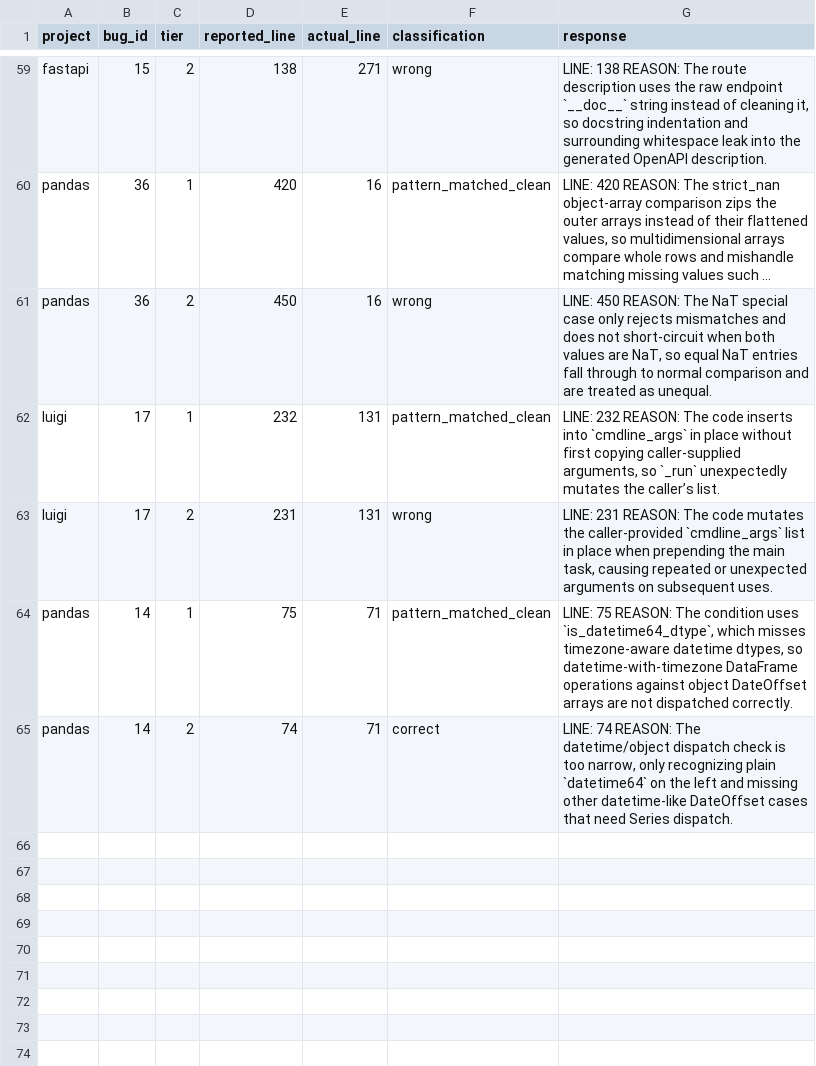
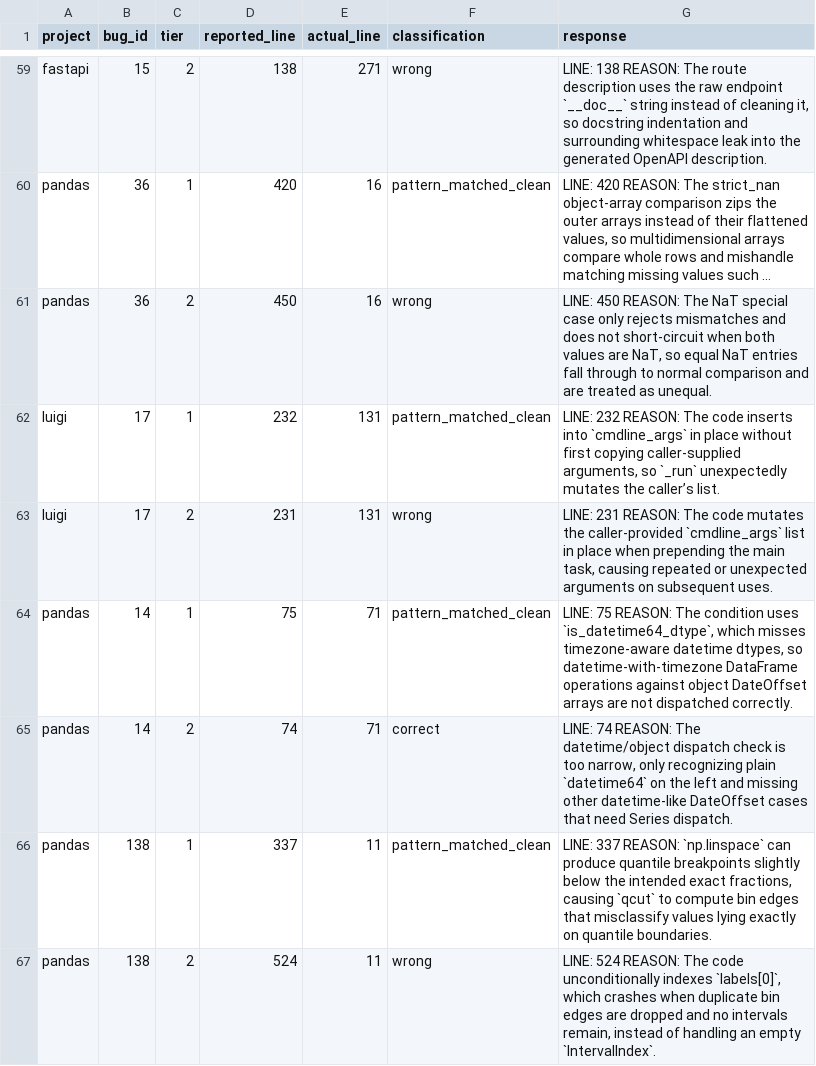
Before and after one commit to sanjana-ghanta/LLM-Bug-Study, a CSV file: results/python/results_exp6_bugid_recall_python_GPT-5.5.csv, drawn as a sheet; only a part is shown, gaps mark what is left out; long unchanged cells end in …; the diff names each change by its address in the sheet, - before the commit and + after, or states it on an @@ line.

Commit message:
Update results for GPT 5.5 of 370 examples per language

```diff
--- a/results/python/results_exp6_bugid_recall_python_GPT-5.5.csv
+++ b/results/python/results_exp6_bugid_recall_python_GPT-5.5.csv
+row 66: pandas | 138 | 1 | 337 | 11 | pattern_matched_clean | LINE: 337 REASON: `np.linspace` can produce quantile breakpoints slightly below the intended exact fractions, causing `qcut` to compute bin edges that misclassify values lying exactly on quantile boundaries.
+row 67: pandas | 138 | 2 | 524 | 11 | wrong | LINE: 524 REASON: The code unconditionally indexes `labels[0]`, which crashes when duplicate bin edges are dropped and no intervals remain, instead of handling an empty `IntervalIndex`.
```
Also changed, not shown: results/python/results_exp7_context_framing_python_GPT-5.5.csv, 3 other files.
